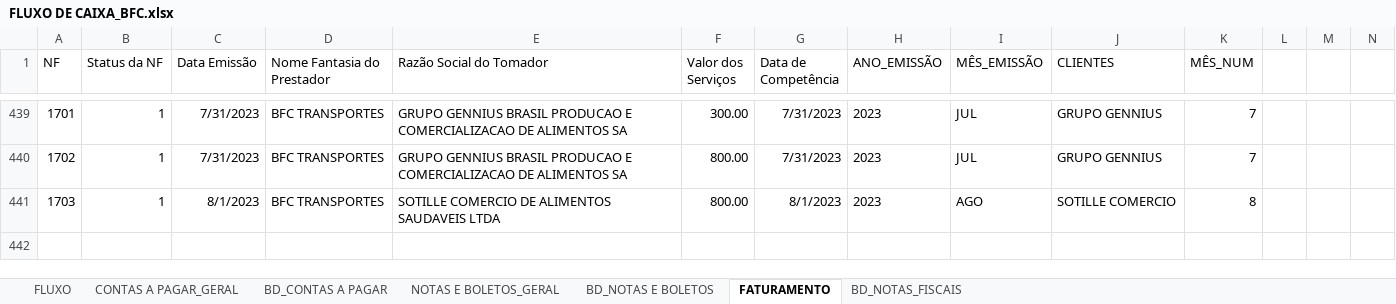
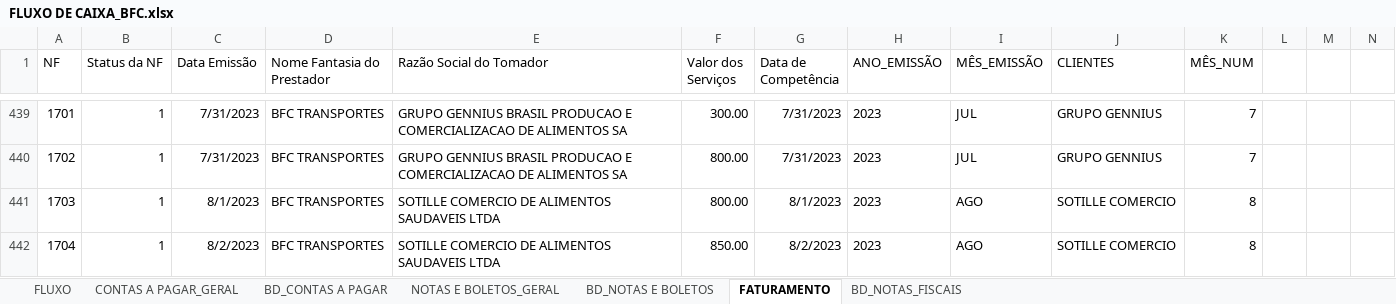
Before and after one commit to GersonWandermurem/BFC, an Excel workbook: FLUXO DE CAIXA_BFC.xlsx, sheet FATURAMENTO, drawn as a sheet; only a part is shown, gaps mark what is left out; values as stored, in another font and other column widths than the file's, no borders; table styles not drawn; rows hold the shown columns only; the diff names each change by its address in the sheet, - before the commit and + after, or states it on an @@ line.

```diff
--- a/FLUXO DE CAIXA_BFC.xlsx (sheet FATURAMENTO)
+++ b/FLUXO DE CAIXA_BFC.xlsx (sheet FATURAMENTO)
+row 442: 1704 | 1 | 8/2/2023 | BFC TRANSPORTES | SOTILLE COMERCIO DE ALIMENTOS SAUDAVEIS LTDA | 850.00 | 8/2/2023 | 2023 | AGO | SOTILLE COMERCIO | 8
```
Also changed, not shown: sheet BD_NOTAS_FISCAIS, sheet BD_NOTAS E BOLETOS.
